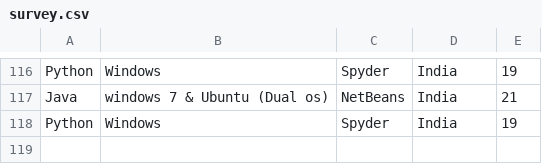
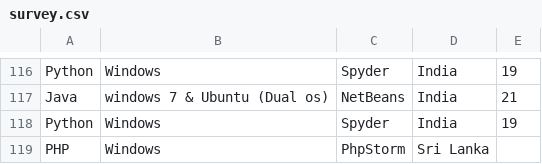
Before and after one commit to joelibaceta/hacktoberfest-training-2019, a CSV file: survey.csv, drawn as a sheet; only a part is shown, gaps mark what is left out; the diff names each change by its address in the sheet, - before the commit and + after, or states it on an @@ line.

```diff
--- a/survey.csv
+++ b/survey.csv
+row 119: PHP | Windows | PhpStorm | Sri Lanka
```
Also changed, not shown: 1 other file.
